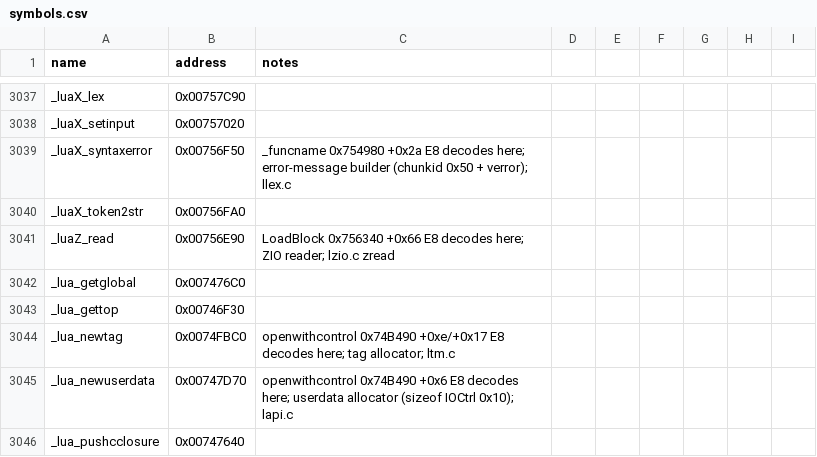
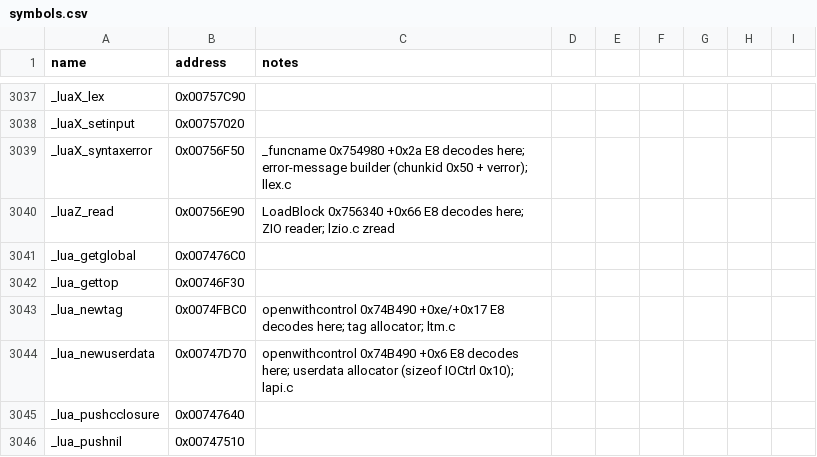
Before and after one commit to NotNBR/Open-BFME-2, a CSV file: reverse/symbols.csv, drawn as a sheet; only a part is shown, gaps mark what is left out; the shorter side is filled out with more unchanged rows.

Commit message:
Recover Lua _luaX_token2str 44B @0x00756FA0 via BFME1 llex.c donor; pin upgrade; first-try exact

```diff
--- a/reverse/symbols.csv
+++ b/reverse/symbols.csv
@@ -3039,3 +3039,2 @@ _luaX_setinput,0x00757020
 _luaX_syntaxerror,0x00756F50,_funcname 0x754980 +0x2a E8 decodes here; error-message builder (chunkid 0x50 + verror); llex.c
-_luaX_token2str,0x00756FA0
 _luaZ_read,0x00756E90,LoadBlock 0x756340 +0x66 E8 decodes here; ZIO reader; lzio.c zread
```
Also changed, not shown: 1 other file.
